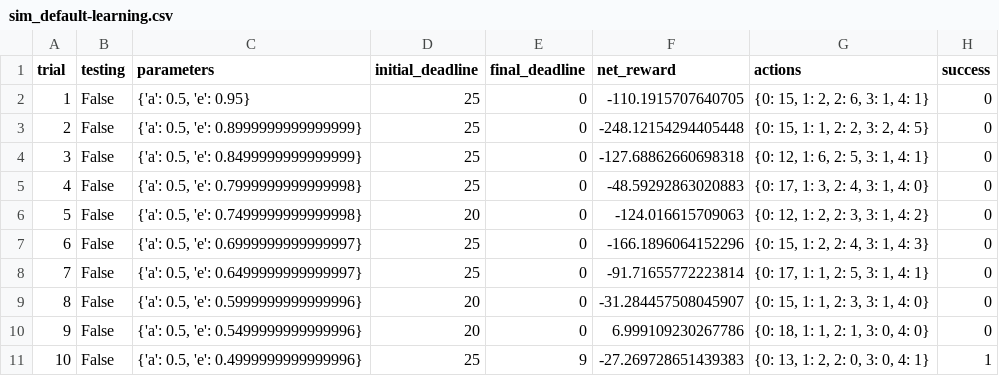
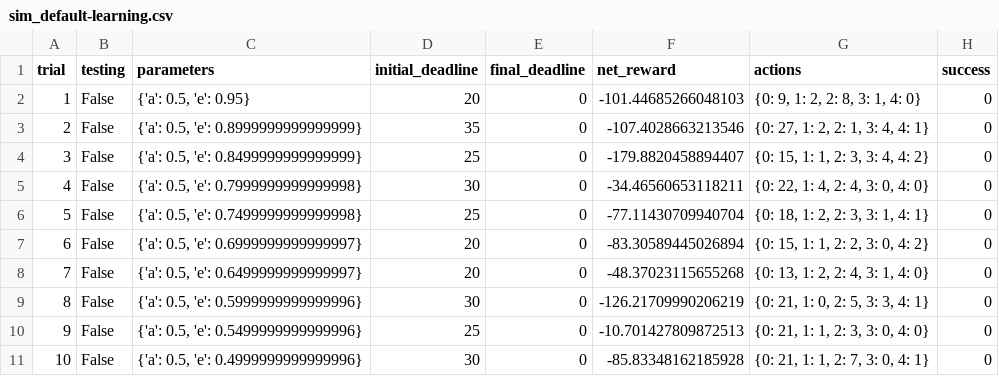
Before and after one commit to Projjol-zz/nd-009-projects, a CSV file: smartcab/logs/sim_default-learning.csv, drawn as a sheet; only a part is shown; the diff covers the shown part only.

```diff
--- a/smartcab/logs/sim_default-learning.csv
+++ b/smartcab/logs/sim_default-learning.csv
@@ -1,11 +1,11 @@
 trial,testing,parameters,initial_deadline,final_deadline,net_reward,actions,success
-1,False,"{'a': 0.5, 'e': 0.95}",25,0,-110.1915707640705,"{0: 15, 1: 2, 2: 6, 3: 1, 4: 1}",0
-2,False,"{'a': 0.5, 'e': 0.8999999999999999}",25,0,-248.12154294405448,"{0: 15, 1: 1, 2: 2, 3: 2, 4: 5}",0
-3,False,"{'a': 0.5, 'e': 0.8499999999999999}",25,0,-127.68862660698318,"{0: 12, 1: 6, 2: 5, 3: 1, 4: 1}",0
-4,False,"{'a': 0.5, 'e': 0.7999999999999998}",25,0,-48.59292863020883,"{0: 17, 1: 3, 2: 4, 3: 1, 4: 0}",0
-5,False,"{'a': 0.5, 'e': 0.7499999999999998}",20,0,-124.016615709063,"{0: 12, 1: 2, 2: 3, 3: 1, 4: 2}",0
-6,False,"{'a': 0.5, 'e': 0.6999999999999997}",25,0,-166.1896064152296,"{0: 15, 1: 2, 2: 4, 3: 1, 4: 3}",0
-7,False,"{'a': 0.5, 'e': 0.6499999999999997}",25,0,-91.71655772223814,"{0: 17, 1: 1, 2: 5, 3: 1, 4: 1}",0
-8,False,"{'a': 0.5, 'e': 0.5999999999999996}",20,0,-31.284457508045907,"{0: 15, 1: 1, 2: 3, 3: 1, 4: 0}",0
-9,False,"{'a': 0.5, 'e': 0.5499999999999996}",20,0,6.999109230267786,"{0: 18, 1: 1, 2: 1, 3: 0, 4: 0}",0
-10,False,"{'a': 0.5, 'e': 0.4999999999999996}",25,9,-27.269728651439383,"{0: 13, 1: 2, 2: 0, 3: 0, 4: 1}",1
+1,False,"{'a': 0.5, 'e': 0.95}",20,0,-101.44685266048103,"{0: 9, 1: 2, 2: 8, 3: 1, 4: 0}",0
+2,False,"{'a': 0.5, 'e': 0.8999999999999999}",35,0,-107.4028663213546,"{0: 27, 1: 2, 2: 1, 3: 4, 4: 1}",0
+3,False,"{'a': 0.5, 'e': 0.8499999999999999}",25,0,-179.8820458894407,"{0: 15, 1: 1, 2: 3, 3: 4, 4: 2}",0
+4,False,"{'a': 0.5, 'e': 0.7999999999999998}",30,0,-34.46560653118211,"{0: 22, 1: 4, 2: 4, 3: 0, 4: 0}",0
+5,False,"{'a': 0.5, 'e': 0.7499999999999998}",25,0,-77.11430709940704,"{0: 18, 1: 2, 2: 3, 3: 1, 4: 1}",0
+6,False,"{'a': 0.5, 'e': 0.6999999999999997}",20,0,-83.30589445026894,"{0: 15, 1: 1, 2: 2, 3: 0, 4: 2}",0
+7,False,"{'a': 0.5, 'e': 0.6499999999999997}",20,0,-48.37023115655268,"{0: 13, 1: 2, 2: 4, 3: 1, 4: 0}",0
+8,False,"{'a': 0.5, 'e': 0.5999999999999996}",30,0,-126.21709990206219,"{0: 21, 1: 0, 2: 5, 3: 3, 4: 1}",0
+9,False,"{'a': 0.5, 'e': 0.5499999999999996}",25,0,-10.701427809872513,"{0: 21, 1: 1, 2: 3, 3: 0, 4: 0}",0
+10,False,"{'a': 0.5, 'e': 0.4999999999999996}",30,0,-85.83348162185928,"{0: 21, 1: 1, 2: 7, 3: 0, 4: 1}",0
```
Also changed, not shown: 92 edited cells elsewhere in this file, 8 other files.
